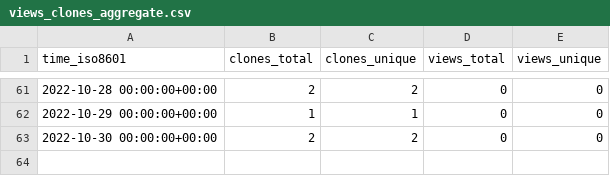
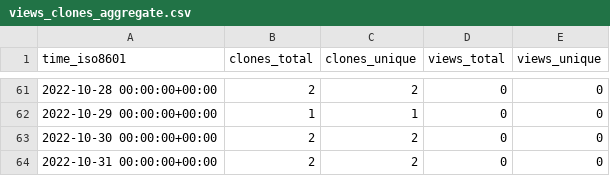
Before and after one commit to qzc438/academic-kickstart, a CSV file: qzc438/academic-kickstart/ghrs-data/views_clones_aggregate.csv, drawn as a sheet; only a part is shown, gaps mark what is left out.

```diff
--- a/qzc438/academic-kickstart/ghrs-data/views_clones_aggregate.csv
+++ b/qzc438/academic-kickstart/ghrs-data/views_clones_aggregate.csv
@@ -63 +63,2 @@ time_iso8601,clones_total,clones_unique,views_total,views_unique
 2022-10-30 00:00:00+00:00,2,2,0,0
+2022-10-31 00:00:00+00:00,2,2,0,0
```
Also changed, not shown: 1 other file.
